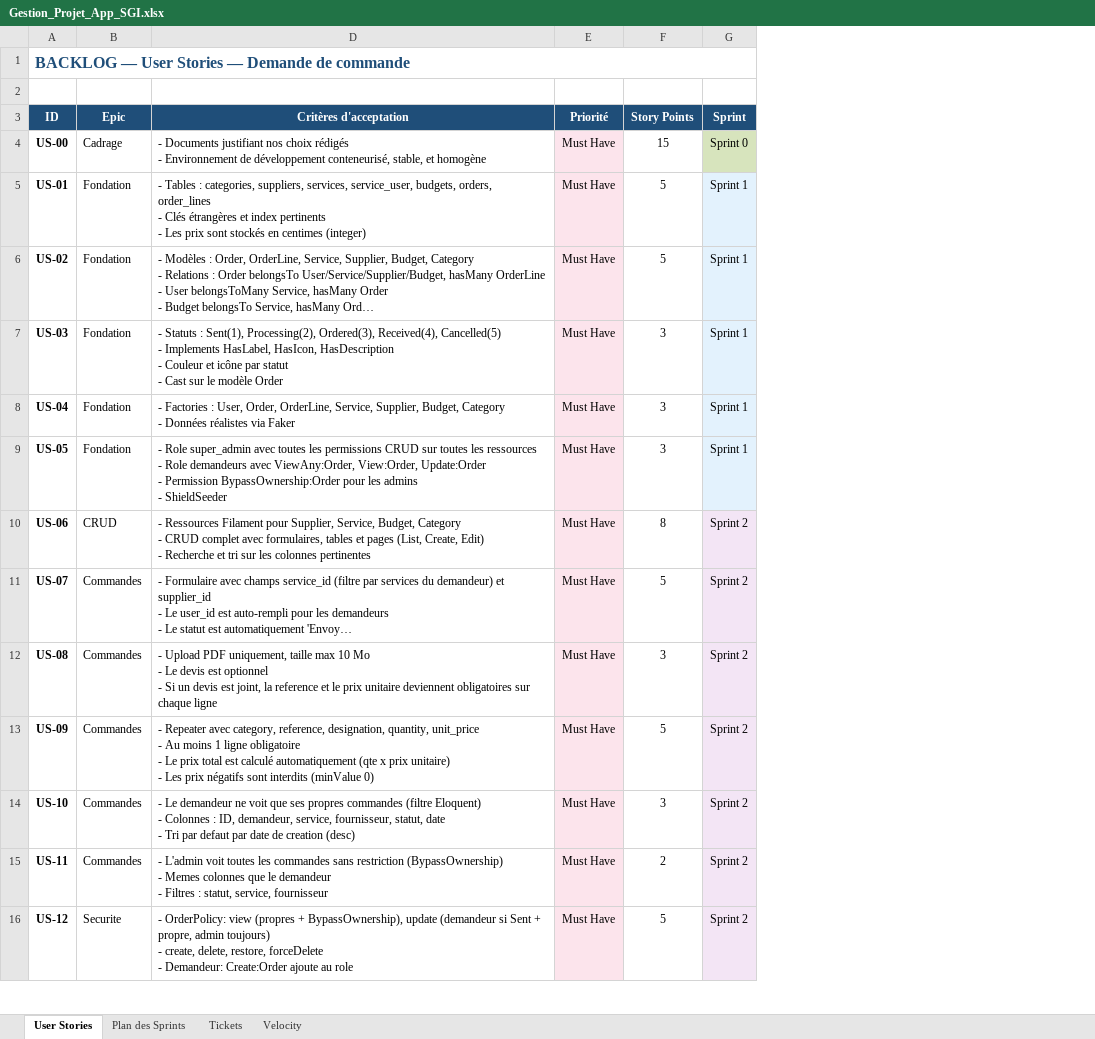
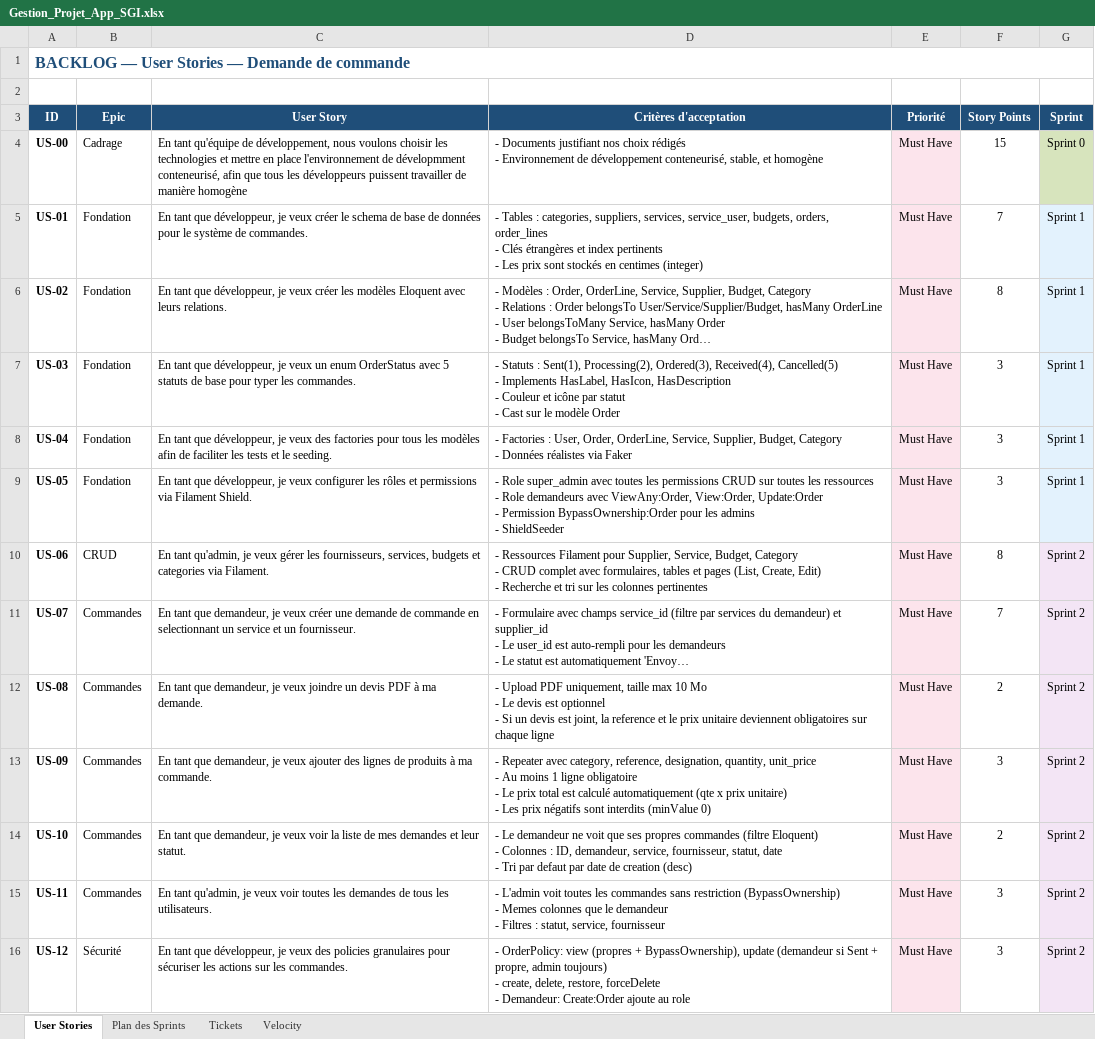
Before and after one commit to wblondel/blog, an Excel workbook: public/documents/E6/Gestion_Projet_App_SGI.xlsx, sheet User Stories, drawn as a sheet; only a part is shown; long unchanged cells end in …; values as stored, in another font and other column widths than the file's, no borders; the diff covers the shown part only; the diff names each change by its address in the sheet, - before the commit and + after, or states it on an @@ line.

Commit message:
feat: update project SGI documentation, add visual assets, and implement remark plugins for image handling and language tabs

```diff
--- a/public/documents/E6/Gestion_Projet_App_SGI.xlsx (sheet User Stories)
+++ b/public/documents/E6/Gestion_Projet_App_SGI.xlsx (sheet User Stories)
@@ column C (User Story) unhidden, rows 4-16: En tant qu'équipe de développement, nous voulons choisir les technologies et mettre en place l'environnement de dévelopmment conteneurisé, afin que tous les développeurs puissent travailler de manière homogène | En tant que développeur, je veux créer le schema de base de données pour le système de commandes. | En tant que développeur, je veux créer les modèles Eloquent avec leurs relations. | En tant que développeur, je veux un enum OrderStatus avec 5 statuts de base pour typer les commandes. | En tant que développeur, je veux des factories pour tous les modèles afin de faciliter les tests et le seeding. | En tant que développeur, je veux configurer les rôles et permissions via Filament Shield. | En tant qu'admin, je veux gérer les fournisseurs, services, budgets et categories via Filament. | En tant que demandeur, je veux créer une demande de commande en selectionnant un service et un fournisseur. | En tant que demandeur, je veux joindre un devis PDF à ma demande. | En tant que demandeur, je veux ajouter des lignes de produits à ma commande. | En tant que demandeur, je veux voir la liste de mes demandes et leur statut. | En tant qu'admin, je veux voir toutes les demandes de tous les utilisateurs. | En tant que développeur, je veux des policies granulaires pour sécuriser les actions sur les commandes. @@
-F5 (Story Points): 5
+F5 (Story Points): 7
-F6 (Story Points): 5
+F6 (Story Points): 8
-F11 (Story Points): 5
+F11 (Story Points): 7
-F12 (Story Points): 3
+F12 (Story Points): 2
-F13 (Story Points): 5
+F13 (Story Points): 3
-F14 (Story Points): 3
+F14 (Story Points): 2
-F15 (Story Points): 2
+F15 (Story Points): 3
-B16 (Epic): Securite
+B16 (Epic): Sécurité
-F16 (Story Points): 5
+F16 (Story Points): 3
```
Also changed, not shown: 9 edited cells elsewhere in this sheet, sheet Tickets, sheet Plan des Sprints, hidden cells, 18 other files.
